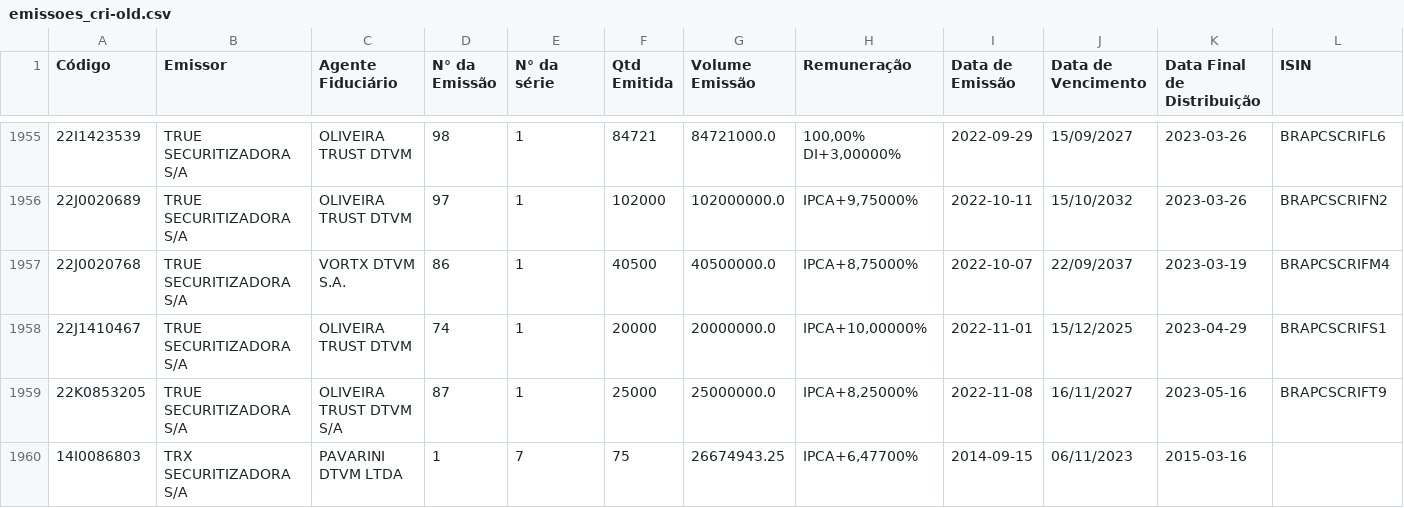
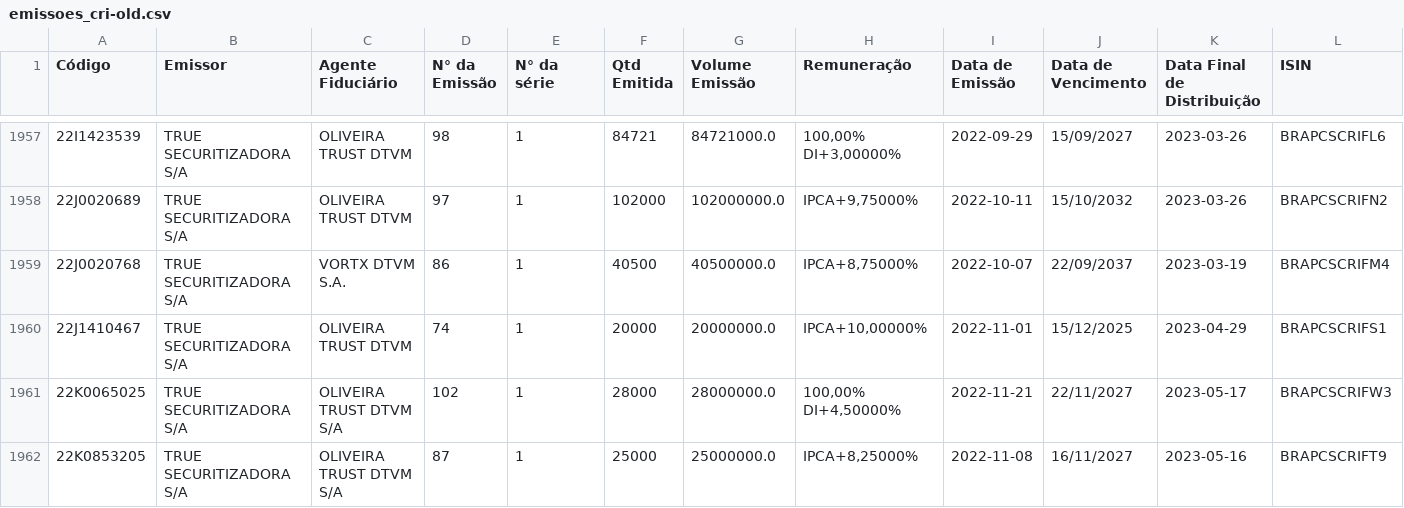
Before and after one commit to moderfla/scraper_cri_cetip, a CSV file: emissoes_cri-old.csv, drawn as a sheet; only a part is shown, gaps mark what is left out; the shorter side is filled out with more unchanged rows; the diff covers the shown part only.

```diff
--- a/emissoes_cri-old.csv
+++ b/emissoes_cri-old.csv
@@ -1958,2 +1960,3 @@ Código,Emissor,Agente Fiduciário,N° da Emissão,N° da série,Qtd Emitida,Vol
 22J1410467,TRUE  SECURITIZADORA S/A,OLIVEIRA TRUST DTVM,74,1,20000,20000000.0,"IPCA+10,00000%",2022-11-01,15/12/2025,2023-04-29,BRAPCSCRIFS1
+22K0065025,TRUE  SECURITIZADORA S/A,OLIVEIRA TRUST DTVM S/A,102,1,28000,28000000.0,"100,00%  DI+4,50000%",2022-11-21,22/11/2027,2023-05-17,BRAPCSCRIFW3
 22K0853205,TRUE  SECURITIZADORA S/A,OLIVEIRA TRUST DTVM S/A,87,1,25000,25000000.0,"IPCA+8,25000%",2022-11-08,16/11/2027,2023-05-16,BRAPCSCRIFT9
```
Also changed, not shown: 5 added rows and 5 edited cells elsewhere in this file, 1 other file.
